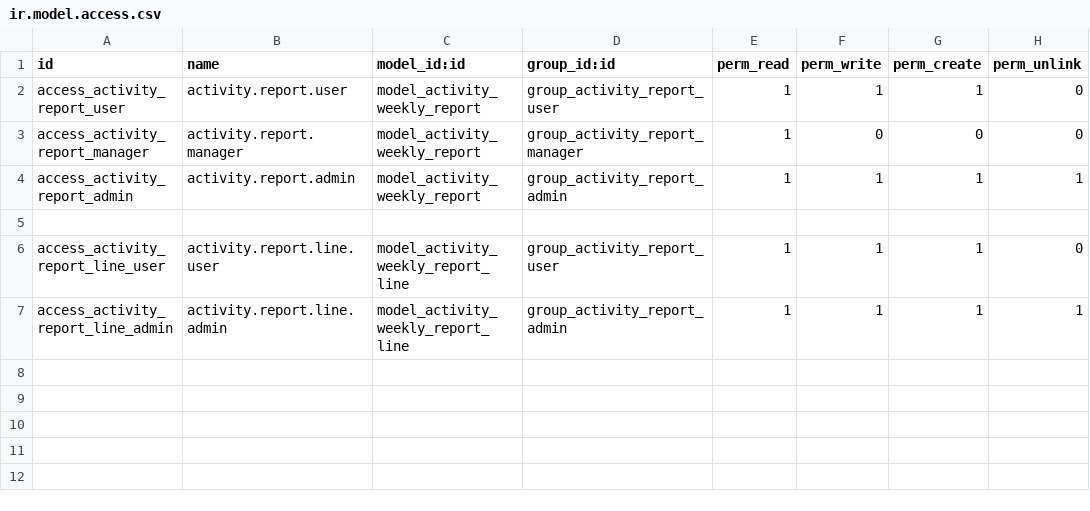
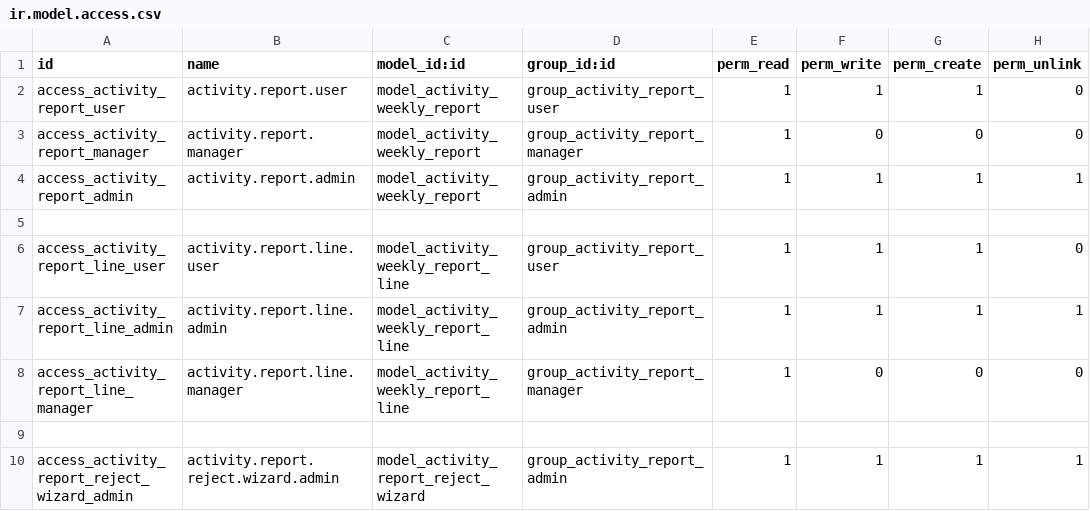
Before and after one commit to Djomab/activity_weekly_report, a CSV file: security/ir.model.access.csv, drawn as a sheet; the diff names each change by its address in the sheet, - before the commit and + after, or states it on an @@ line.

```diff
--- a/security/ir.model.access.csv
+++ b/security/ir.model.access.csv
+row 8: access_activity_report_line_manager | activity.report.line.manager | model_activity_weekly_report_line | group_activity_report_manager | 1 | 0 | 0 | 0
+row 9: (empty)
+row 10: access_activity_report_reject_wizard_admin | activity.report.reject.wizard.admin | model_activity_report_reject_wizard | group_activity_report_admin | 1 | 1 | 1 | 1
```
Also changed, not shown: 11 other files.
